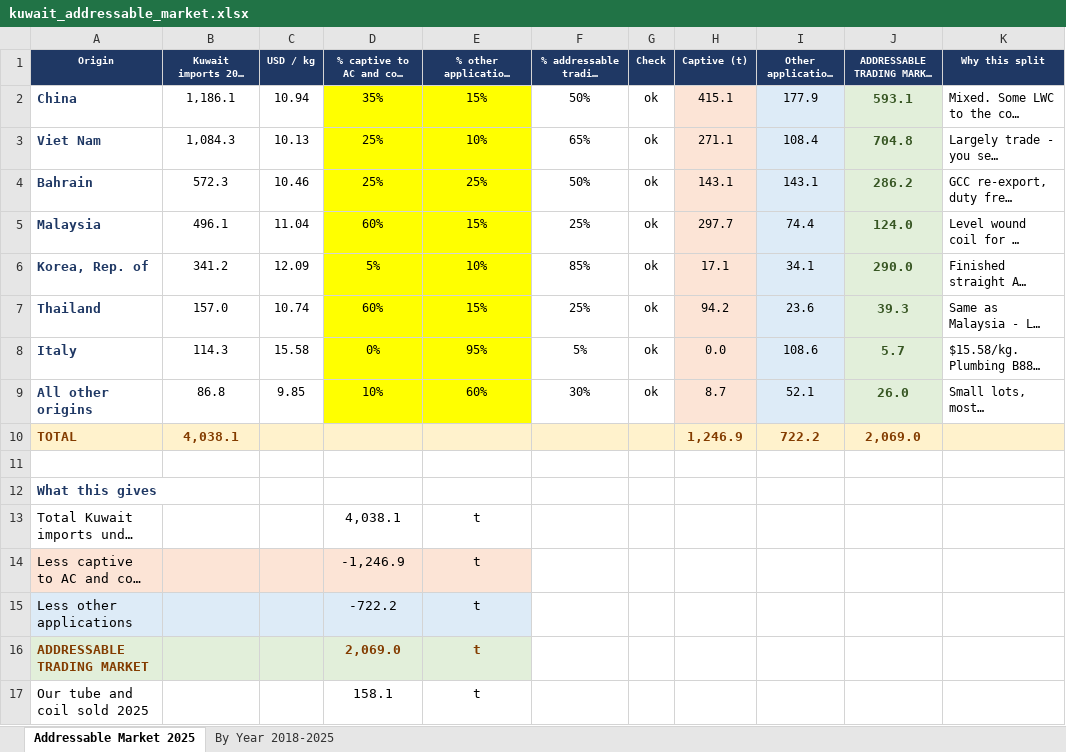
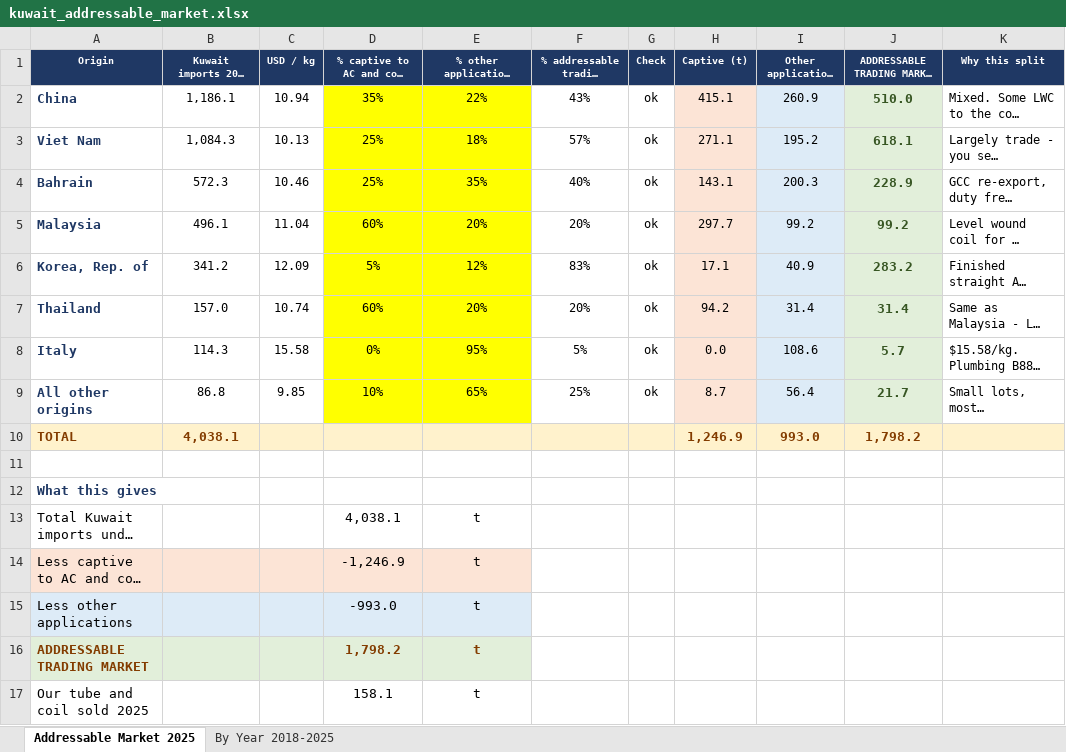
Before and after one commit to ahmednabil9090an-rgb/Ahmed, an Excel workbook: kuwait_addressable_market.xlsx, sheet Addressable Market 2025, drawn as a sheet; only a part is shown; long unchanged cells end in …; values as stored, in another font and other column widths than the file's, no borders; the diff covers the shown part only; the diff names each change by its address in the sheet, - before the commit and + after, or states it on an @@ line.

```diff
--- a/kuwait_addressable_market.xlsx (sheet Addressable Market 2025)
+++ b/kuwait_addressable_market.xlsx (sheet Addressable Market 2025)
-E2: 15%
+E2: 22%
-F2 (% addressable trading market): 50%
+F2 (% addressable trading market): 43%
-I2 (Other applications (t)): 177.9
+I2 (Other applications (t)): 260.9
-J2 (ADDRESSABLE TRADING MARKET (t)): 593.1
+J2 (ADDRESSABLE TRADING MARKET (t)): 510.0
-E3: 10%
+E3: 18%
-F3 (% addressable trading market): 65%
+F3 (% addressable trading market): 57%
-I3 (Other applications (t)): 108.4
+I3 (Other applications (t)): 195.2
-J3 (ADDRESSABLE TRADING MARKET (t)): 704.8
+J3 (ADDRESSABLE TRADING MARKET (t)): 618.1
-E4: 25%
+E4: 35%
-F4 (% addressable trading market): 50%
+F4 (% addressable trading market): 40%
-I4 (Other applications (t)): 143.1
+I4 (Other applications (t)): 200.3
-J4 (ADDRESSABLE TRADING MARKET (t)): 286.2
+J4 (ADDRESSABLE TRADING MARKET (t)): 228.9
-E5: 15%
+E5: 20%
-F5 (% addressable trading market): 25%
+F5 (% addressable trading market): 20%
-I5 (Other applications (t)): 74.4
+I5 (Other applications (t)): 99.2
-J5 (ADDRESSABLE TRADING MARKET (t)): 124.0
+J5 (ADDRESSABLE TRADING MARKET (t)): 99.2
-E6: 10%
+E6: 12%
-F6 (% addressable trading market): 85%
+F6 (% addressable trading market): 83%
-I6 (Other applications (t)): 34.1
+I6 (Other applications (t)): 40.9
-J6 (ADDRESSABLE TRADING MARKET (t)): 290.0
+J6 (ADDRESSABLE TRADING MARKET (t)): 283.2
-E7: 15%
+E7: 20%
-F7 (% addressable trading market): 25%
+F7 (% addressable trading market): 20%
-I7 (Other applications (t)): 23.6
+I7 (Other applications (t)): 31.4
-J7 (ADDRESSABLE TRADING MARKET (t)): 39.3
+J7 (ADDRESSABLE TRADING MARKET (t)): 31.4
-E9: 60%
+E9: 65%
-F9 (% addressable trading market): 30%
+F9 (% addressable trading market): 25%
-I9 (Other applications (t)): 52.1
+I9 (Other applications (t)): 56.4
-J9 (ADDRESSABLE TRADING MARKET (t)): 26.0
+J9 (ADDRESSABLE TRADING MARKET (t)): 21.7
-I10 (Other applications (t)): 722.2
+I10 (Other applications (t)): 993.0
-J10 (ADDRESSABLE TRADING MARKET (t)): 2,069.0
+J10 (ADDRESSABLE TRADING MARKET (t)): 1,798.2
-D15: -722.2
+D15: -993.0
-D16: 2,069.0
+D16: 1,798.2
```
Also changed, not shown: 1 edited cell elsewhere in this sheet, sheet By Year 2018-2025, charts or pictures, market_share_by_year.xlsx, 1 other file.
